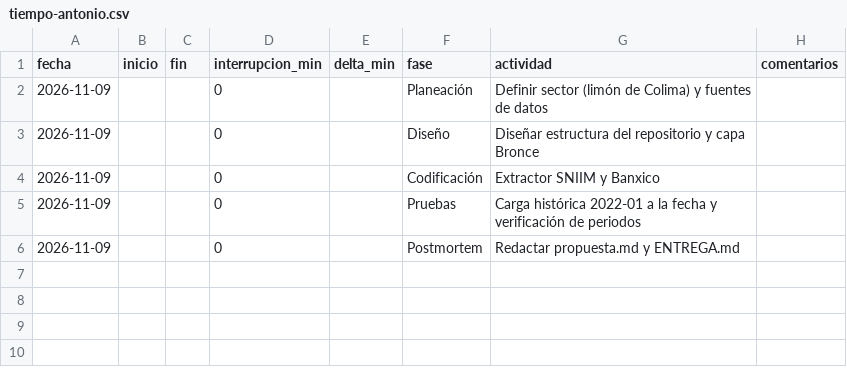
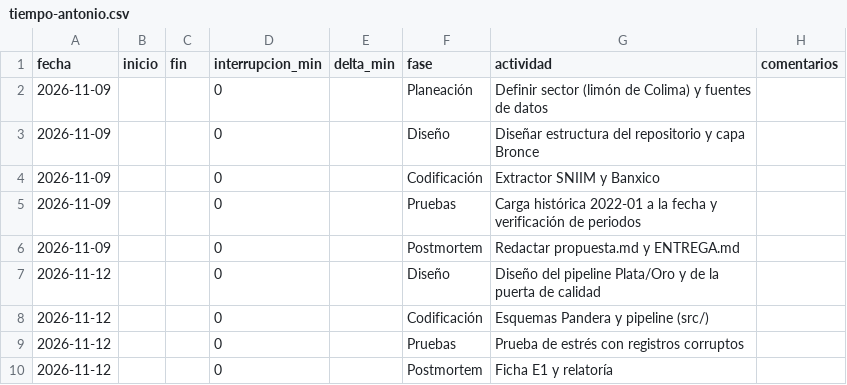
Before and after one commit to miumfree03-eng/trusted-data-lab-limon, a CSV file: calidad/tiempo-antonio.csv, drawn as a sheet.

```diff
--- a/calidad/tiempo-antonio.csv
+++ b/calidad/tiempo-antonio.csv
@@ -6 +6,5 @@ fecha,inicio,fin,interrupcion_min,delta_min,fase,actividad,comentarios
 2026-11-09,,,0,,Postmortem,Redactar propuesta.md y ENTREGA.md,
+2026-11-12,,,0,,Diseño,Diseño del pipeline Plata/Oro y de la puerta de calidad,
+2026-11-12,,,0,,Codificación,Esquemas Pandera y pipeline (src/),
+2026-11-12,,,0,,Pruebas,Prueba de estrés con registros corruptos,
+2026-11-12,,,0,,Postmortem,Ficha E1 y relatoría,
```
Also changed, not shown: calidad/defectos-antonio.csv, data/bronce/_bitacora_capturas.csv, 17 other files.
